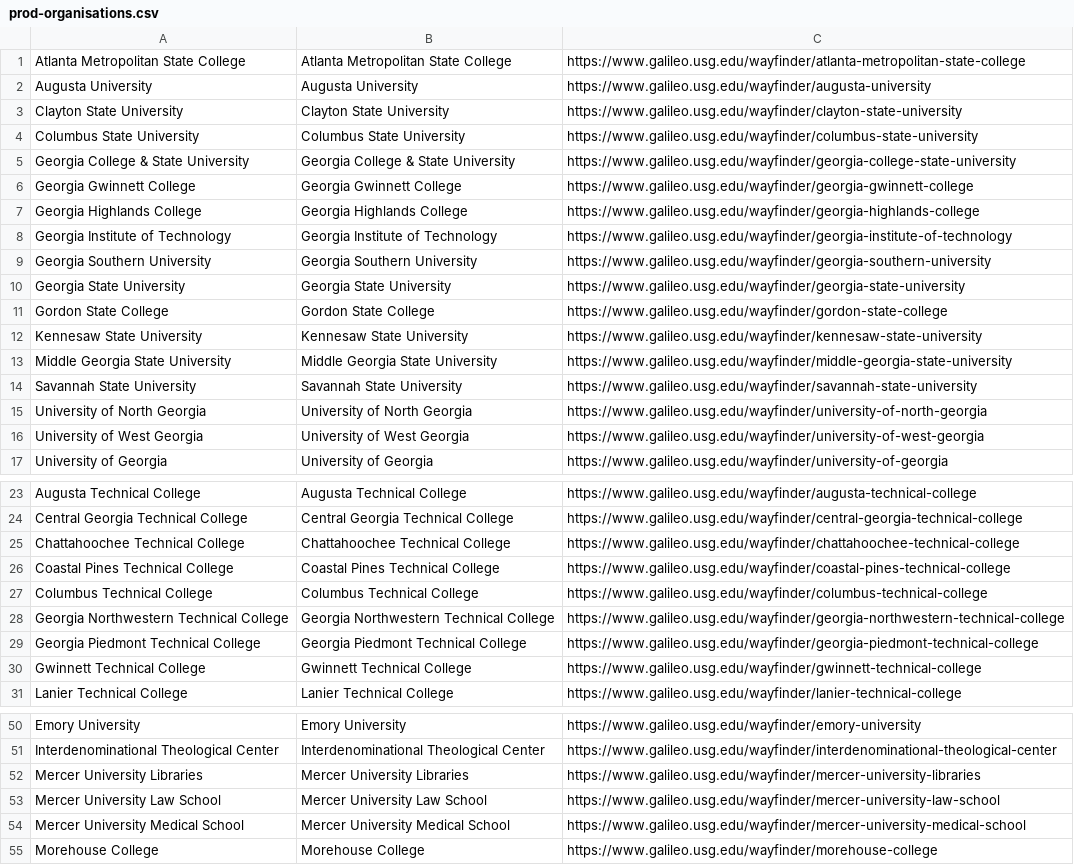
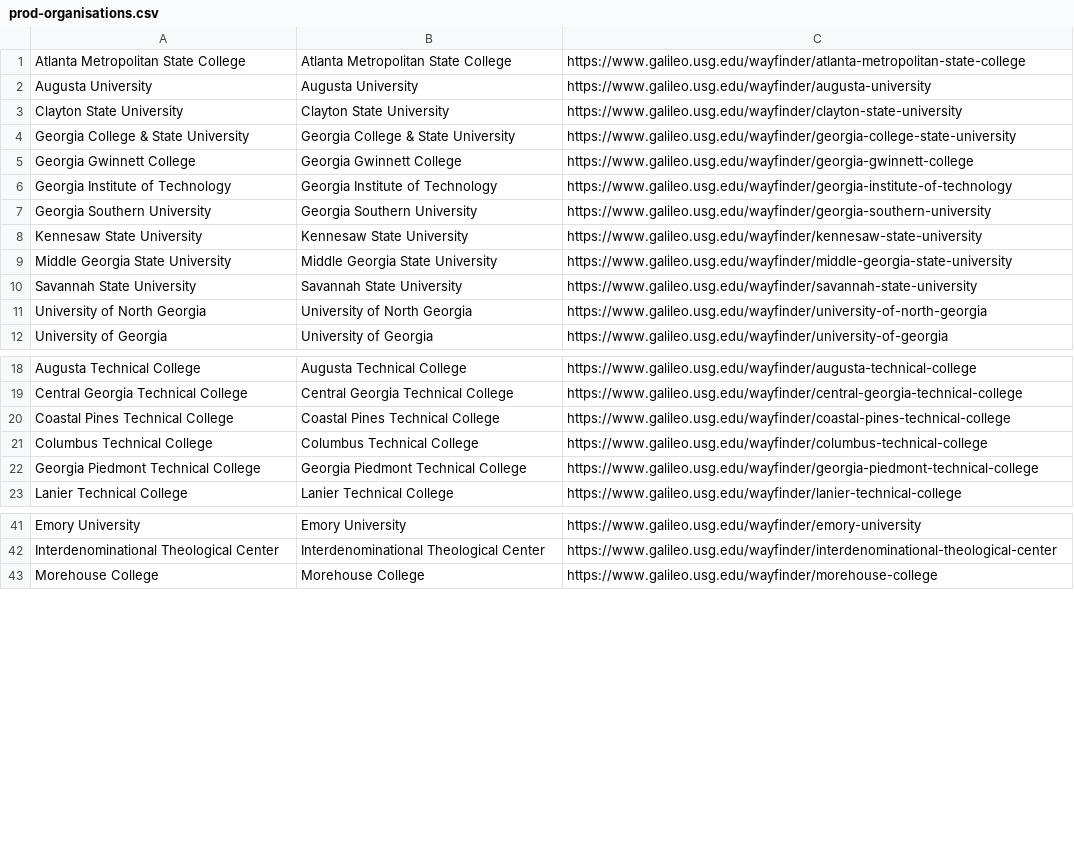
Before and after one commit to openathens/non-fed-orgs, a CSV file: prod-organisations.csv, drawn as a sheet; only a part is shown, gaps mark what is left out; the diff covers the shown part only.

Commit message:
Update prod-organisations.csv
Removed live pilots

```diff
--- a/prod-organisations.csv
+++ b/prod-organisations.csv
@@ -3,10 +3,6 @@ Augusta University,Augusta University,https://www.galileo.usg.edu/wayfinder/augu
 Clayton State University,Clayton State University,https://www.galileo.usg.edu/wayfinder/clayton-state-university
-Columbus State University,Columbus State University,https://www.galileo.usg.edu/wayfinder/columbus-state-university
 Georgia College & State University,Georgia College & State University,https://www.galileo.usg.edu/wayfinder/georgia-college-state-university
 Georgia Gwinnett College,Georgia Gwinnett College,https://www.galileo.usg.edu/wayfinder/georgia-gwinnett-college
-Georgia Highlands College,Georgia Highlands College,https://www.galileo.usg.edu/wayfinder/georgia-highlands-college
 Georgia Institute of Technology,Georgia Institute of Technology,https://www.galileo.usg.edu/wayfinder/georgia-institute-of-technology
 Georgia Southern University,Georgia Southern University,https://www.galileo.usg.edu/wayfinder/georgia-southern-university
-Georgia State University,Georgia State University,https://www.galileo.usg.edu/wayfinder/georgia-state-university
-Gordon State College,Gordon State College,https://www.galileo.usg.edu/wayfinder/gordon-state-college
 Kennesaw State University,Kennesaw State University,https://www.galileo.usg.edu/wayfinder/kennesaw-state-university
@@ -15,3 +11,2 @@ Savannah State University,Savannah State University,https://www.galileo.usg.edu/
 University of North Georgia,University of North Georgia,https://www.galileo.usg.edu/wayfinder/university-of-north-georgia
-University of West Georgia,University of West Georgia,https://www.galileo.usg.edu/wayfinder/university-of-west-georgia
 University of Georgia,University of Georgia,https://www.galileo.usg.edu/wayfinder/university-of-georgia
@@ -24,8 +19,5 @@ Augusta Technical College,Augusta Technical College,https://www.galileo.usg.edu/
 Central Georgia Technical College,Central Georgia Technical College,https://www.galileo.usg.edu/wayfinder/central-georgia-technical-college
-Chattahoochee Technical College,Chattahoochee Technical College,https://www.galileo.usg.edu/wayfinder/chattahoochee-technical-college
 Coastal Pines Technical College,Coastal Pines Technical College,https://www.galileo.usg.edu/wayfinder/coastal-pines-technical-college
 Columbus Technical College,Columbus Technical College,https://www.galileo.usg.edu/wayfinder/columbus-technical-college
-Georgia Northwestern Technical College,Georgia Northwestern Technical College,https://www.galileo.usg.edu/wayfinder/georgia-northwestern-technical-college
 Georgia Piedmont Technical College,Georgia Piedmont Technical College,https://www.galileo.usg.edu/wayfinder/georgia-piedmont-technical-college
-Gwinnett Technical College,Gwinnett Technical College,https://www.galileo.usg.edu/wayfinder/gwinnett-technical-college
 Lanier Technical College,Lanier Technical College,https://www.galileo.usg.edu/wayfinder/lanier-technical-college
@@ -51,5 +42,2 @@ Emory University,Emory University,https://www.galileo.usg.edu/wayfinder/emory-un
 Interdenominational Theological Center,Interdenominational Theological Center,https://www.galileo.usg.edu/wayfinder/interdenominational-theological-center
-Mercer University Libraries,Mercer University Libraries,https://www.galileo.usg.edu/wayfinder/mercer-university-libraries
-Mercer University Law School,Mercer University Law School,https://www.galileo.usg.edu/wayfinder/mercer-university-law-school
-Mercer University Medical School,Mercer University Medical School,https://www.galileo.usg.edu/wayfinder/mercer-university-medical-school
 Morehouse College,Morehouse College,https://www.galileo.usg.edu/wayfinder/morehouse-college
```
Also changed, not shown: 3 removed rows elsewhere in this file.
